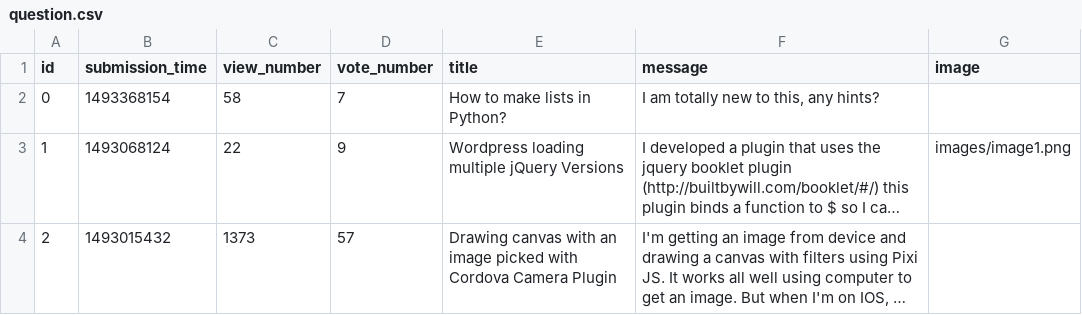
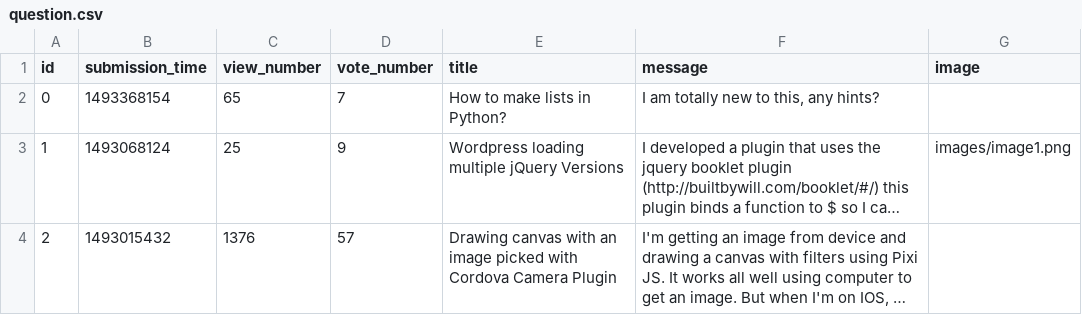
Before and after one commit to LaszloNagy85/ask-mate-WT, a CSV file: sample_data/question.csv, drawn as a sheet; long unchanged cells end in …; the diff names each change by its address in the sheet, - before the commit and + after, or states it on an @@ line.

```diff
--- a/sample_data/question.csv
+++ b/sample_data/question.csv
-C2 (view_number): 58
+C2 (view_number): 65
-C3 (view_number): 22
+C3 (view_number): 25
-C4 (view_number): 1373
+C4 (view_number): 1376
```
Also changed, not shown: 2 other files.
